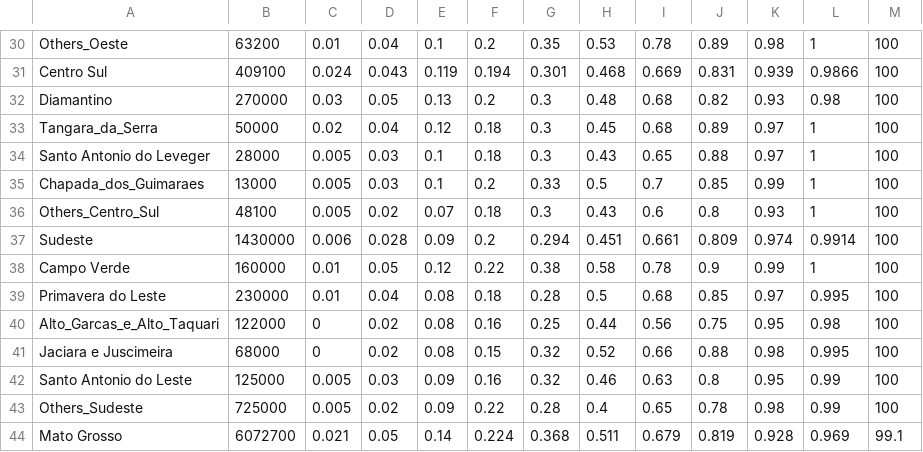
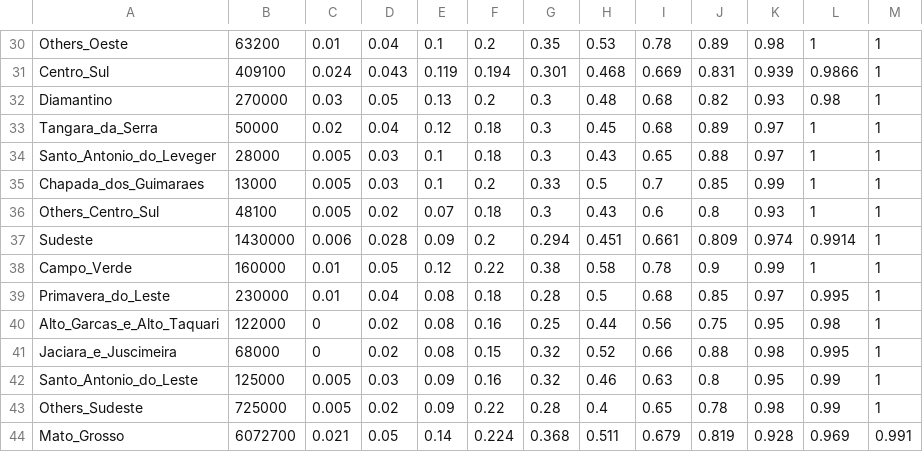
Before and after one commit to davidcarroll88/agroserv_cropdates, a CSV file: cleaned_data/soy_plant_2010_muni.csv, drawn as a sheet; only a part is shown, gaps mark what is left out; the diff covers the shown part only.

```diff
--- a/cleaned_data/soy_plant_2010_muni.csv
+++ b/cleaned_data/soy_plant_2010_muni.csv
@@ -30,15 +30,15 @@
-"Others_Oeste",63200,0.01,0.04,0.1,0.2,0.35,0.53,0.78,0.89,0.98,1,100
-"Centro Sul",409100,0.024,0.043,0.119,0.194,0.301,0.468,0.669,0.831,0.939,0.9866,100
-"Diamantino",270000,0.03,0.05,0.13,0.2,0.3,0.48,0.68,0.82,0.93,0.98,100
-"Tangara_da_Serra",50000,0.02,0.04,0.12,0.18,0.3,0.45,0.68,0.89,0.97,1,100
-"Santo Antonio do Leveger",28000,0.005,0.03,0.1,0.18,0.3,0.43,0.65,0.88,0.97,1,100
-"Chapada_dos_Guimaraes",13000,0.005,0.03,0.1,0.2,0.33,0.5,0.7,0.85,0.99,1,100
-"Others_Centro_Sul",48100,0.005,0.02,0.07,0.18,0.3,0.43,0.6,0.8,0.93,1,100
-"Sudeste",1430000,0.006,0.028,0.09,0.2,0.294,0.451,0.661,0.809,0.974,0.9914,100
-"Campo Verde",160000,0.01,0.05,0.12,0.22,0.38,0.58,0.78,0.9,0.99,1,100
-"Primavera do Leste",230000,0.01,0.04,0.08,0.18,0.28,0.5,0.68,0.85,0.97,0.995,100
-"Alto_Garcas_e_Alto_Taquari",122000,0,0.02,0.08,0.16,0.25,0.44,0.56,0.75,0.95,0.98,100
-"Jaciara e Juscimeira",68000,0,0.02,0.08,0.15,0.32,0.52,0.66,0.88,0.98,0.995,100
-"Santo Antonio do Leste",125000,0.005,0.03,0.09,0.16,0.32,0.46,0.63,0.8,0.95,0.99,100
-"Others_Sudeste",725000,0.005,0.02,0.09,0.22,0.28,0.4,0.65,0.78,0.98,0.99,100
-"Mato Grosso",6072700,0.021,0.05,0.14,0.224,0.368,0.511,0.679,0.819,0.928,0.969,99.1
+"Others_Oeste",63200,0.01,0.04,0.1,0.2,0.35,0.53,0.78,0.89,0.98,1,1
+"Centro_Sul",409100,0.024,0.043,0.119,0.194,0.301,0.468,0.669,0.831,0.939,0.9866,1
+"Diamantino",270000,0.03,0.05,0.13,0.2,0.3,0.48,0.68,0.82,0.93,0.98,1
+"Tangara_da_Serra",50000,0.02,0.04,0.12,0.18,0.3,0.45,0.68,0.89,0.97,1,1
+"Santo_Antonio_do_Leveger",28000,0.005,0.03,0.1,0.18,0.3,0.43,0.65,0.88,0.97,1,1
+"Chapada_dos_Guimaraes",13000,0.005,0.03,0.1,0.2,0.33,0.5,0.7,0.85,0.99,1,1
+"Others_Centro_Sul",48100,0.005,0.02,0.07,0.18,0.3,0.43,0.6,0.8,0.93,1,1
+"Sudeste",1430000,0.006,0.028,0.09,0.2,0.294,0.451,0.661,0.809,0.974,0.9914,1
+"Campo_Verde",160000,0.01,0.05,0.12,0.22,0.38,0.58,0.78,0.9,0.99,1,1
+"Primavera_do_Leste",230000,0.01,0.04,0.08,0.18,0.28,0.5,0.68,0.85,0.97,0.995,1
+"Alto_Garcas_e_Alto_Taquari",122000,0,0.02,0.08,0.16,0.25,0.44,0.56,0.75,0.95,0.98,1
+"Jaciara_e_Juscimeira",68000,0,0.02,0.08,0.15,0.32,0.52,0.66,0.88,0.98,0.995,1
+"Santo_Antonio_do_Leste",125000,0.005,0.03,0.09,0.16,0.32,0.46,0.63,0.8,0.95,0.99,1
+"Others_Sudeste",725000,0.005,0.02,0.09,0.22,0.28,0.4,0.65,0.78,0.98,0.99,1
+"Mato_Grosso",6072700,0.021,0.05,0.14,0.224,0.368,0.511,0.679,0.819,0.928,0.969,0.991
```
Also changed, not shown: 34 edited cells elsewhere in this file.
